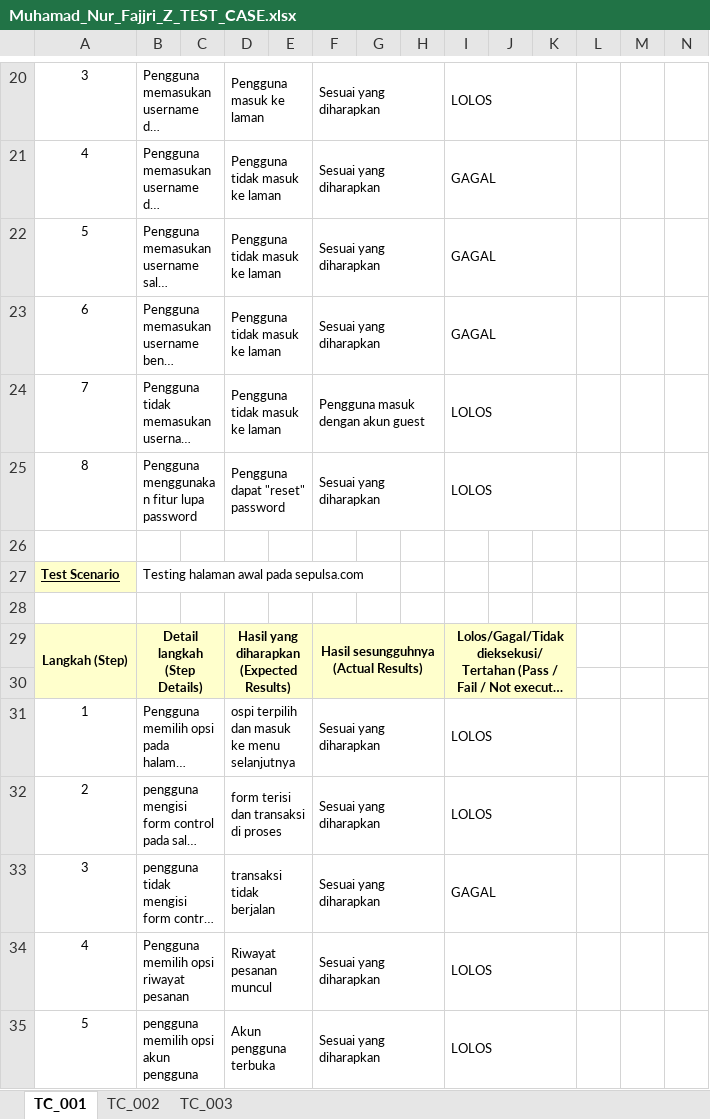
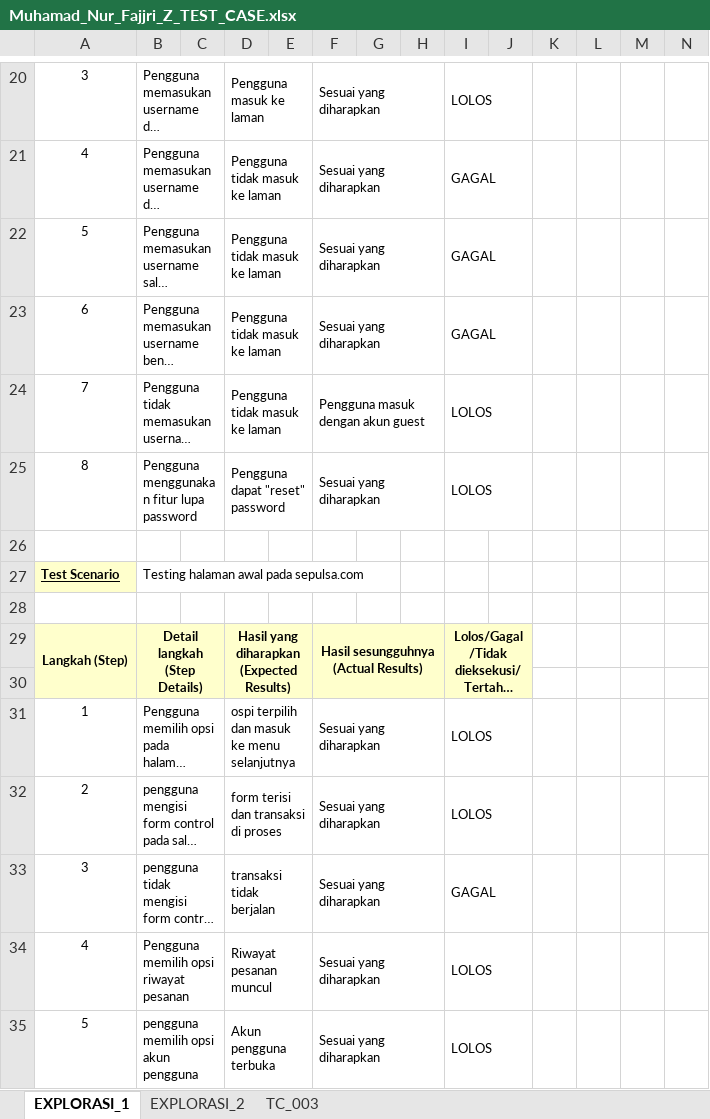
Before and after one commit to muhnurfz/MSIB_BATCH4_ALTERRA, an Excel workbook: 3-Testing_Documentation_&_Test_Case/Praktikum/Muhamad_Nur_Fajjri_Z_TEST_CASE.xlsx, sheet EXPLORASI_1, drawn as a sheet; only a part is shown, gaps mark what is left out; long unchanged cells end in …; values as stored, in another font and other column widths than the file's, no borders; charts and pictures not drawn; the diff covers the shown part only; the diff names each change by its address in the sheet, - before the commit and + after, or states it on an @@ line.

```diff
--- a/3-Testing_Documentation_&_Test_Case/Praktikum/Muhamad_Nur_Fajjri_Z_TEST_CASE.xlsx (sheet EXPLORASI_1)
+++ b/3-Testing_Documentation_&_Test_Case/Praktikum/Muhamad_Nur_Fajjri_Z_TEST_CASE.xlsx (sheet EXPLORASI_1)
-sheet tab: TC_001
+sheet tab: EXPLORASI_1
-sheet tab: TC_002
+sheet tab: EXPLORASI_2
-I20:K20 merged
+I20:J20 merged
-I21:K21 merged
+I21:J21 merged
-I22:K22 merged
+I22:J22 merged
-I23:K23 merged
+I23:J23 merged
-I24:K24 merged
+I24:J24 merged
-I25:K25 merged
+I25:J25 merged
-I29:K30 merged
+I29:J30 merged
-K29:K30 fill: #FFFFCC
+K29:K30 fill: none
-I31:K31 merged
+I31:J31 merged
-I32:K32 merged
+I32:J32 merged
-I33:K33 merged
+I33:J33 merged
-I34:K34 merged
+I34:J34 merged
-I35:K35 merged
+I35:J35 merged
```
Also changed, not shown: 10 edited cells, cell formats and merged cells elsewhere in this sheet, sheet EXPLORASI_2, charts or pictures, 1 other file.
